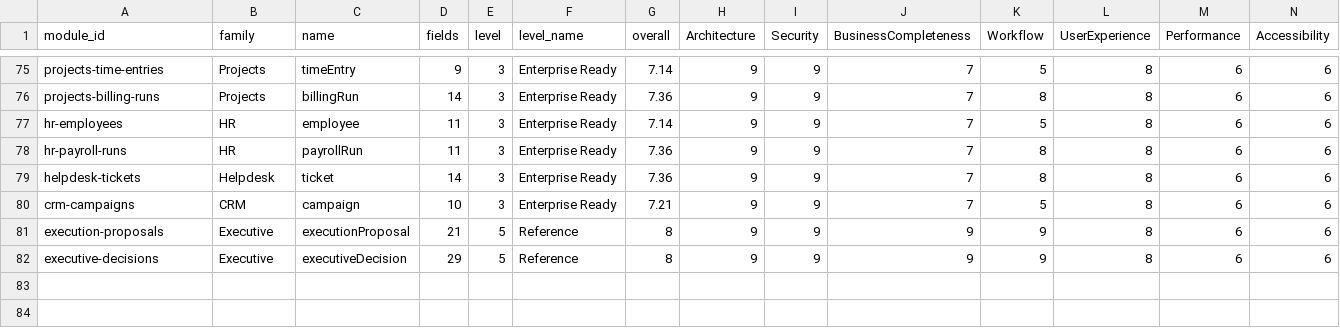
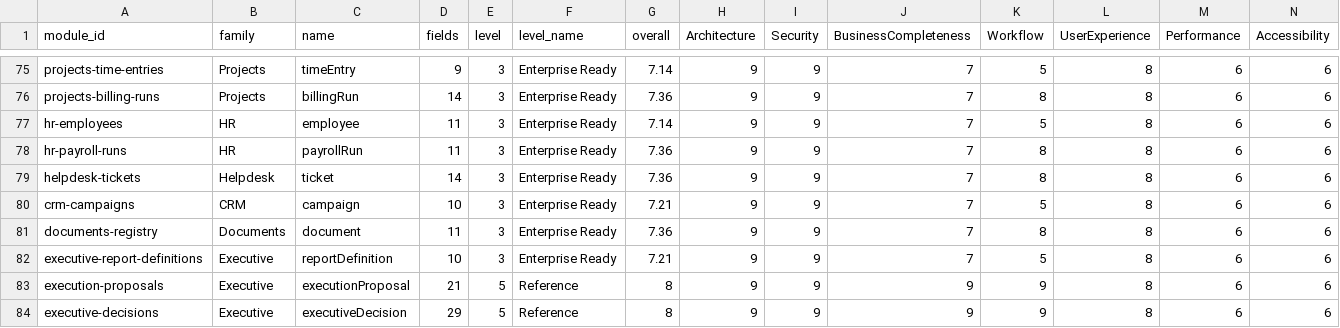
Before and after one commit to neuropauselab/neuropause-desktop, a CSV file: certification-matrix.csv, drawn as a sheet; only a part is shown, gaps mark what is left out; rows hold the shown columns only; the diff names each change by its address in the sheet, - before the commit and + after, or states it on an @@ line.

Commit message:
feat(documents+executive): W5.2 document registry + BI reports — the thirteenth family: append-only check-in versioning over external refs with immutable archives, and saved aggregations over any registered module with honest unparseable counts; certification 81→83, closes W5 and the W2–W5 mandate

```diff
--- a/certification-matrix.csv
+++ b/certification-matrix.csv
+row 81: documents-registry | Documents | document | 11 | 3 | Enterprise Ready | 7.36 | 9 | 9 | 7 | 8 | 8 | 6 | 6
+row 82: executive-report-definitions | Executive | reportDefinition | 10 | 3 | Enterprise Ready | 7.21 | 9 | 9 | 7 | 5 | 8 | 6 | 6
```
Also changed, not shown: 10 other files.
